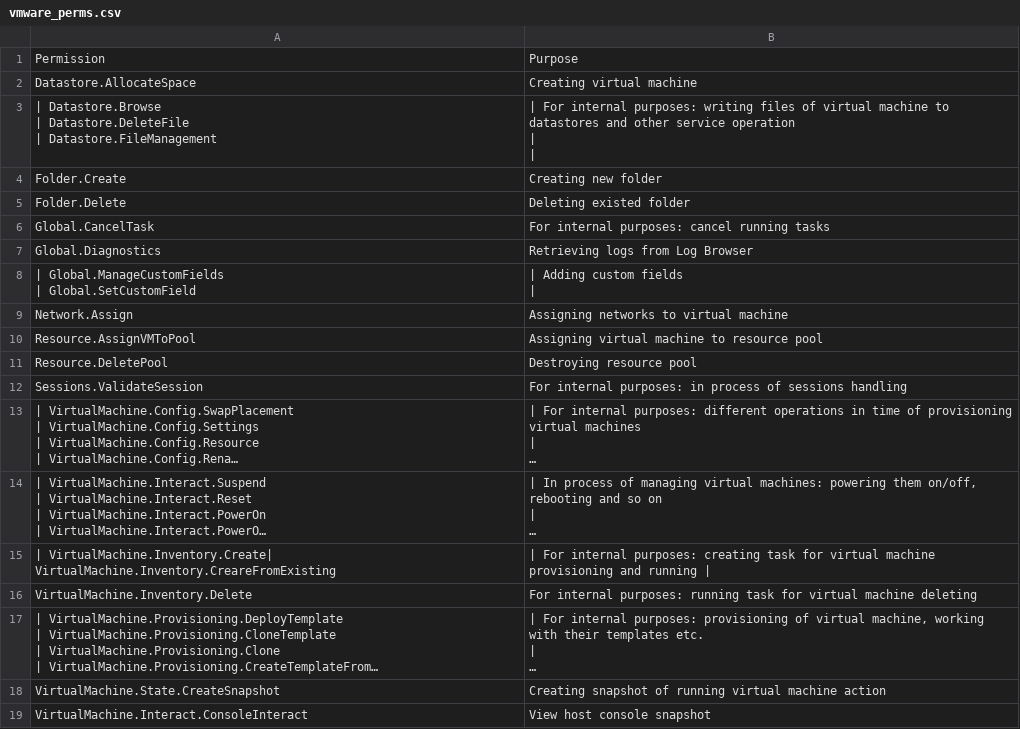
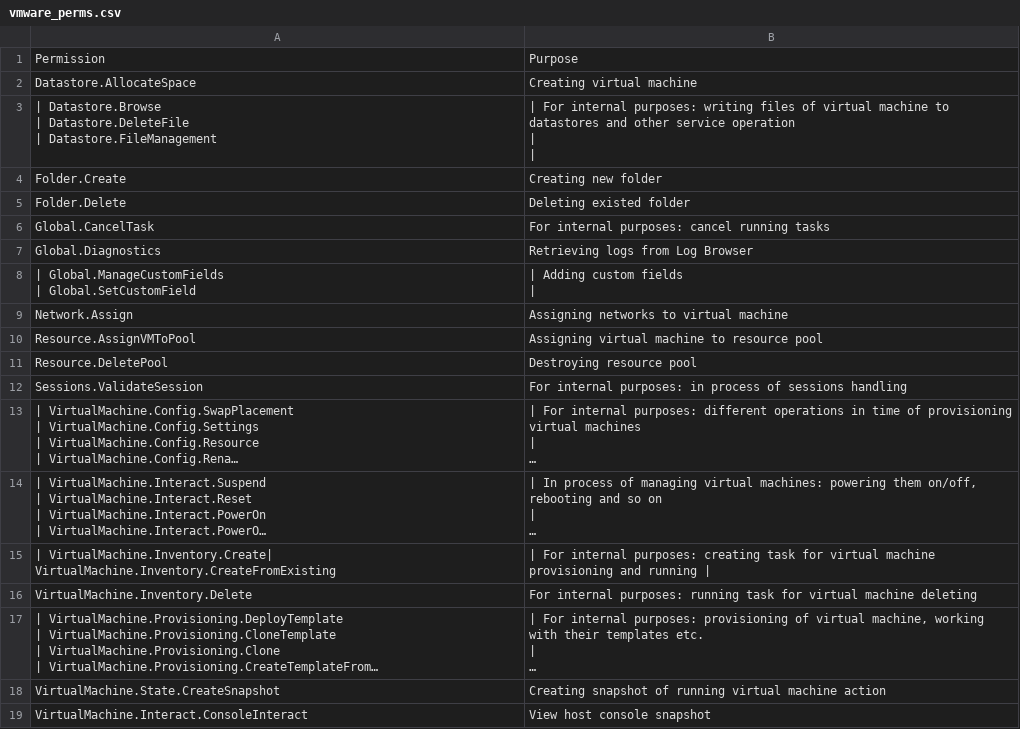
Before and after one commit to lbstroud/documentation, a CSV file: clouds/csv/vmware_perms.csv, drawn as a sheet; long unchanged cells end in …; the diff names each change by its address in the sheet, - before the commit and + after, or states it on an @@ line.

Commit message:
Fix2

```diff
--- a/clouds/csv/vmware_perms.csv
+++ b/clouds/csv/vmware_perms.csv
-A15: | VirtualMachine.Inventory.Create| VirtualMachine.Inventory.CreareFromExisting
+A15: | VirtualMachine.Inventory.Create| VirtualMachine.Inventory.CreateFromExisting
```
